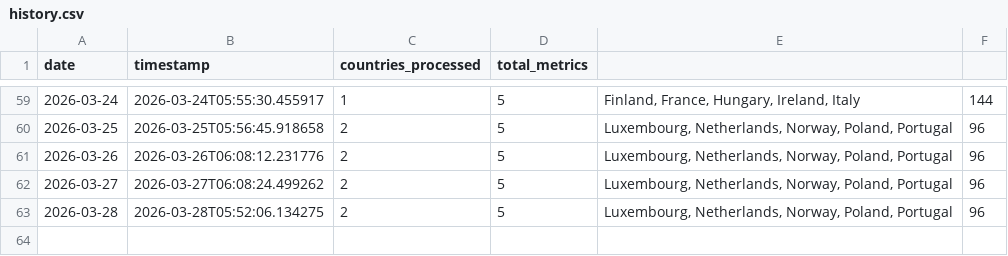
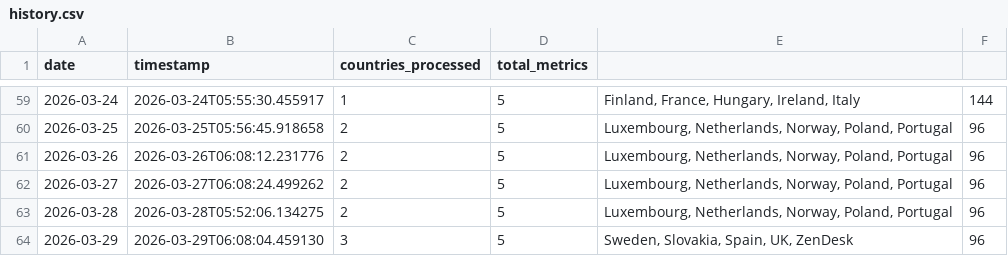
Before and after one commit to jarmoe13/clarity-harvester, a CSV file: data/history.csv, drawn as a sheet; only a part is shown, gaps mark what is left out.

```diff
--- a/data/history.csv
+++ b/data/history.csv
@@ -63 +63,2 @@ date,timestamp,countries_processed,total_metrics
 2026-03-28,2026-03-28T05:52:06.134275,2,5,"Luxembourg, Netherlands, Norway, Poland, Portugal",96
+2026-03-29,2026-03-29T06:08:04.459130,3,5,"Sweden, Slovakia, Spain, UK, ZenDesk",96
```
Also changed, not shown: 1 other file.
